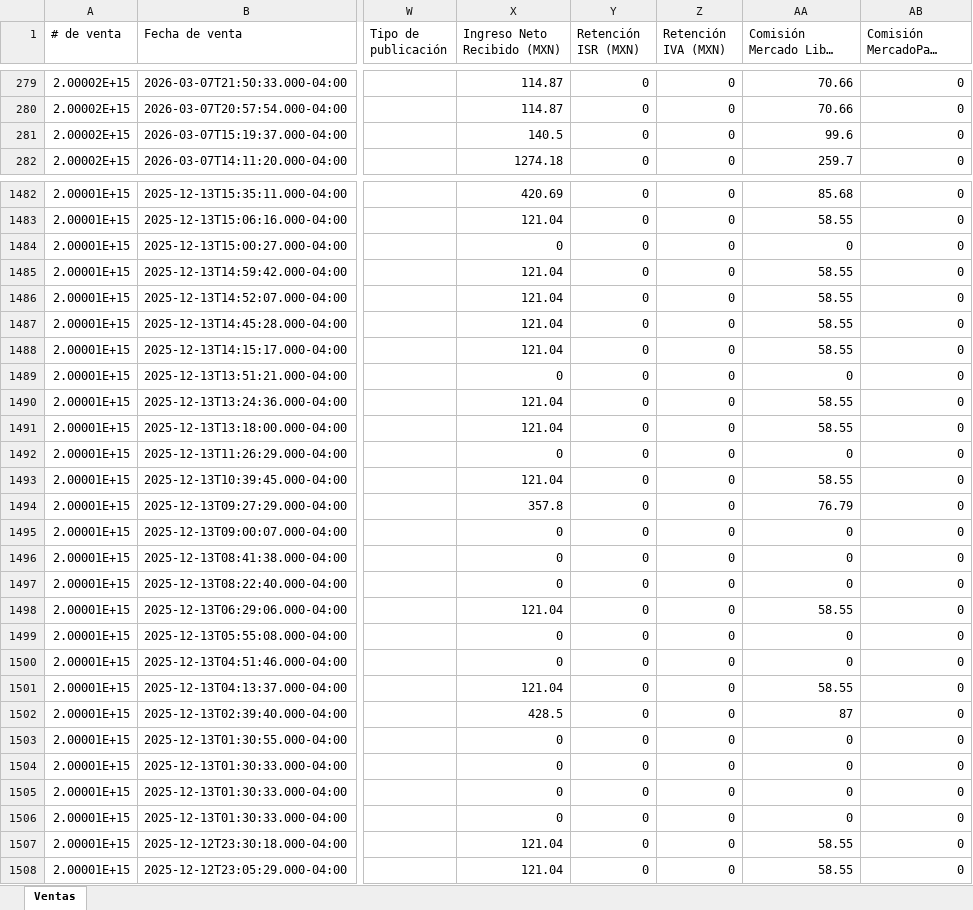
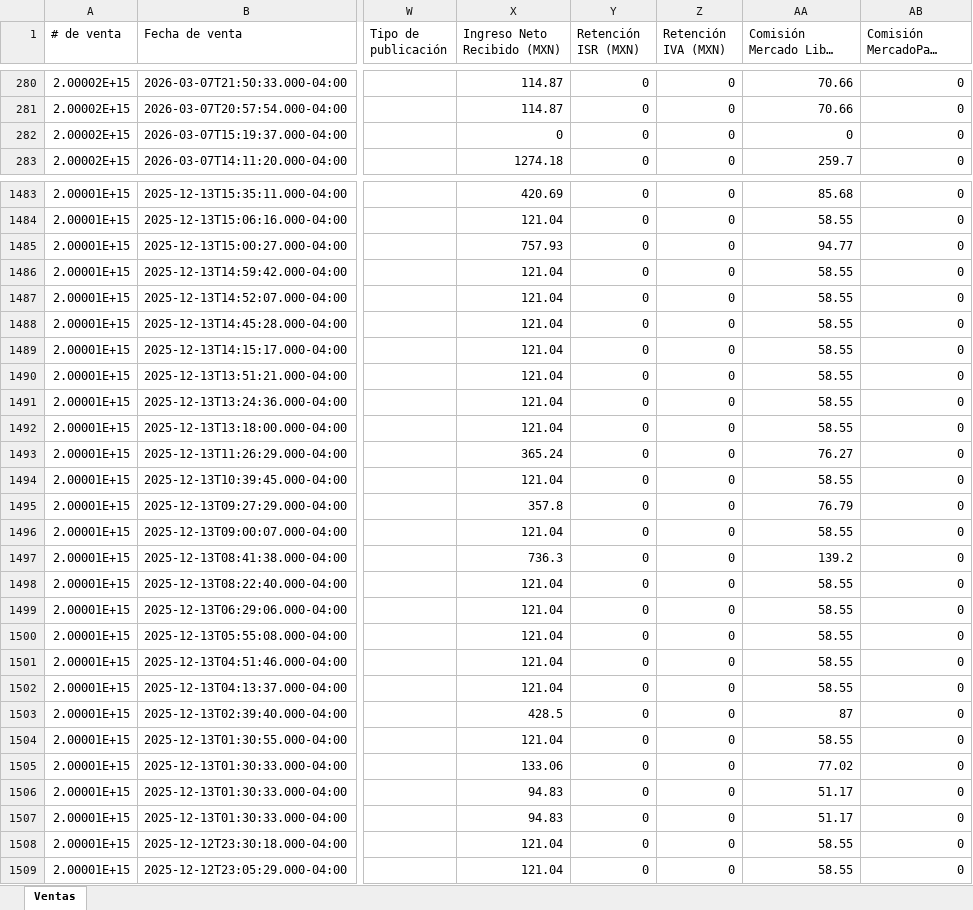
Before and after one commit to morekaoficial-lgtm/Ventas-ML, an Excel workbook: ventas_ml_historico.xlsx, sheet Ventas, drawn as a sheet; only a part is shown, gaps mark what is left out; long unchanged cells end in …; values as stored, in another font and other column widths than the file's, no borders; addresses are those after the commit; the diff covers the shown part only; the diff names each change by its address in the sheet, - before the commit and + after, or states it on an @@ line.

Commit message:
Reporte ventas ML - 2026-04-01 14:32

```diff
--- a/ventas_ml_historico.xlsx (sheet Ventas)
+++ b/ventas_ml_historico.xlsx (sheet Ventas)
-X282 (Ingreso Neto Recibido (MXN)): 140.5
+X282 (Ingreso Neto Recibido (MXN)): 0
-AA282 (Comisión Mercado Libre (MXN)): 99.6
+AA282 (Comisión Mercado Libre (MXN)): 0
-X1485 (Ingreso Neto Recibido (MXN)): 0
+X1485 (Ingreso Neto Recibido (MXN)): 757.93
-AA1485 (Comisión Mercado Libre (MXN)): 0
+AA1485 (Comisión Mercado Libre (MXN)): 94.77
-X1490 (Ingreso Neto Recibido (MXN)): 0
+X1490 (Ingreso Neto Recibido (MXN)): 121.04
-AA1490 (Comisión Mercado Libre (MXN)): 0
+AA1490 (Comisión Mercado Libre (MXN)): 58.55
-X1493 (Ingreso Neto Recibido (MXN)): 0
+X1493 (Ingreso Neto Recibido (MXN)): 365.24
-AA1493 (Comisión Mercado Libre (MXN)): 0
+AA1493 (Comisión Mercado Libre (MXN)): 76.27
-X1496 (Ingreso Neto Recibido (MXN)): 0
+X1496 (Ingreso Neto Recibido (MXN)): 121.04
-AA1496 (Comisión Mercado Libre (MXN)): 0
+AA1496 (Comisión Mercado Libre (MXN)): 58.55
-X1497 (Ingreso Neto Recibido (MXN)): 0
+X1497 (Ingreso Neto Recibido (MXN)): 736.3
-AA1497 (Comisión Mercado Libre (MXN)): 0
+AA1497 (Comisión Mercado Libre (MXN)): 139.2
-X1498 (Ingreso Neto Recibido (MXN)): 0
+X1498 (Ingreso Neto Recibido (MXN)): 121.04
-AA1498 (Comisión Mercado Libre (MXN)): 0
+AA1498 (Comisión Mercado Libre (MXN)): 58.55
-X1500:X1501 (Ingreso Neto Recibido (MXN)): 0
+X1500:X1501 (Ingreso Neto Recibido (MXN)): 121.04
-AA1500:AA1501 (Comisión Mercado Libre (MXN)): 0
+AA1500:AA1501 (Comisión Mercado Libre (MXN)): 58.55
-X1504 (Ingreso Neto Recibido (MXN)): 0
+X1504 (Ingreso Neto Recibido (MXN)): 121.04
-AA1504 (Comisión Mercado Libre (MXN)): 0
+AA1504 (Comisión Mercado Libre (MXN)): 58.55
-X1505 (Ingreso Neto Recibido (MXN)): 0
+X1505 (Ingreso Neto Recibido (MXN)): 133.06
-AA1505 (Comisión Mercado Libre (MXN)): 0
+AA1505 (Comisión Mercado Libre (MXN)): 77.02
-X1506:X1507 (Ingreso Neto Recibido (MXN)): 0
+X1506:X1507 (Ingreso Neto Recibido (MXN)): 94.83
-AA1506:AA1507 (Comisión Mercado Libre (MXN)): 0
+AA1506:AA1507 (Comisión Mercado Libre (MXN)): 51.17
```
Also changed, not shown: 1 added row, 29 moved rows and 458 edited cells elsewhere in this sheet.
